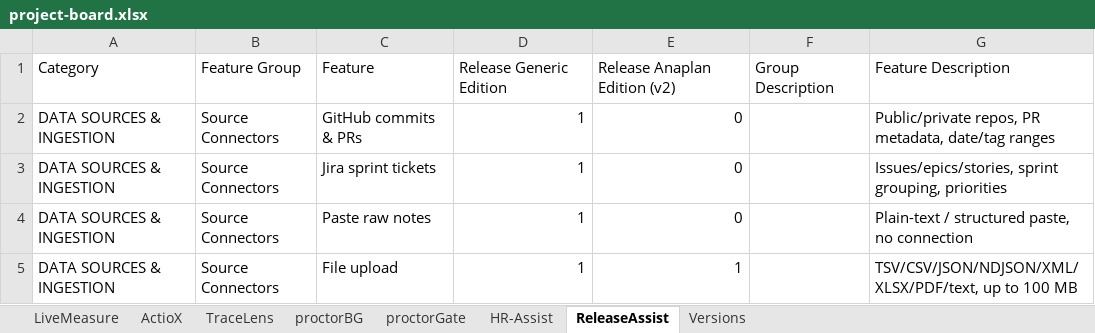
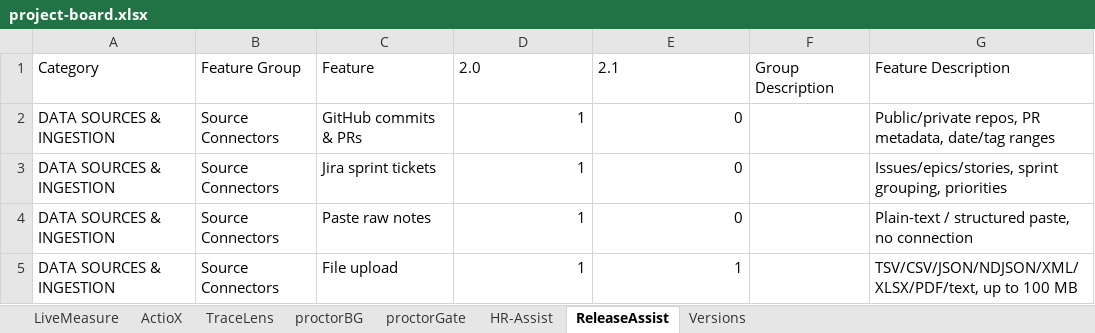
Before and after one commit to AI-First-Lab/project-board, an Excel workbook: data/project-board.xlsx, sheet ReleaseAssist, drawn as a sheet; only a part is shown; values as stored, in another font and other column widths than the file's, no borders; the diff names each change by its address in the sheet, - before the commit and + after, or states it on an @@ line.

```diff
--- a/data/project-board.xlsx (sheet ReleaseAssist)
+++ b/data/project-board.xlsx (sheet ReleaseAssist)
-D1: Release Generic Edition
+D1: 2.0
-E1: Release Anaplan Edition (v2)
+E1: 2.1
```
Also changed, not shown: sheet Versions, 3 other files.
